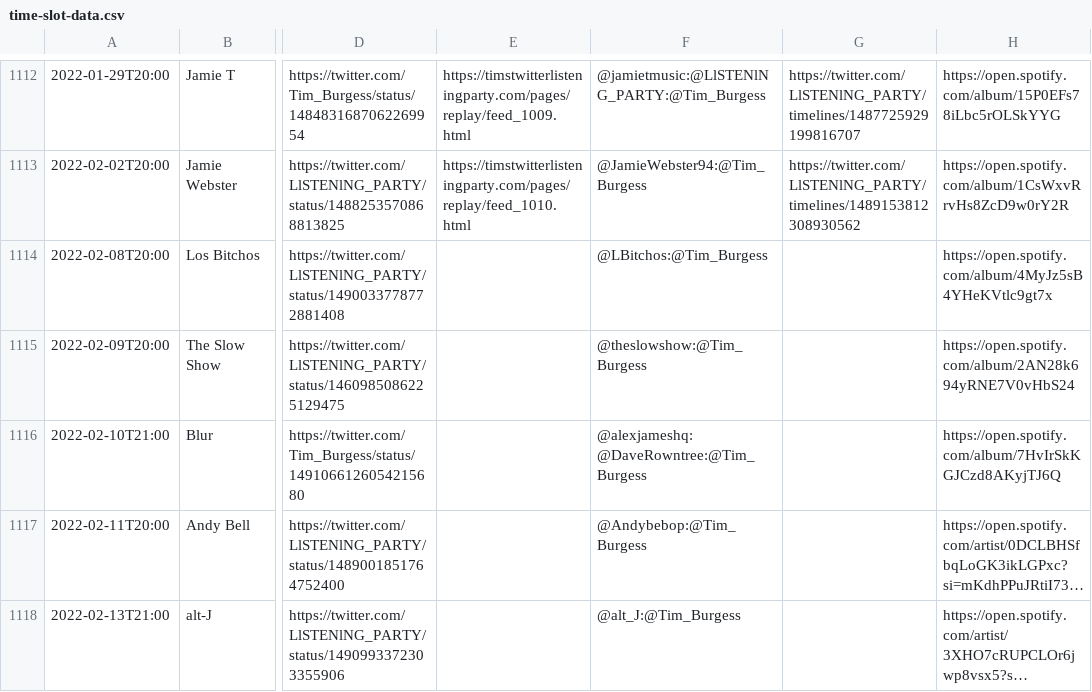
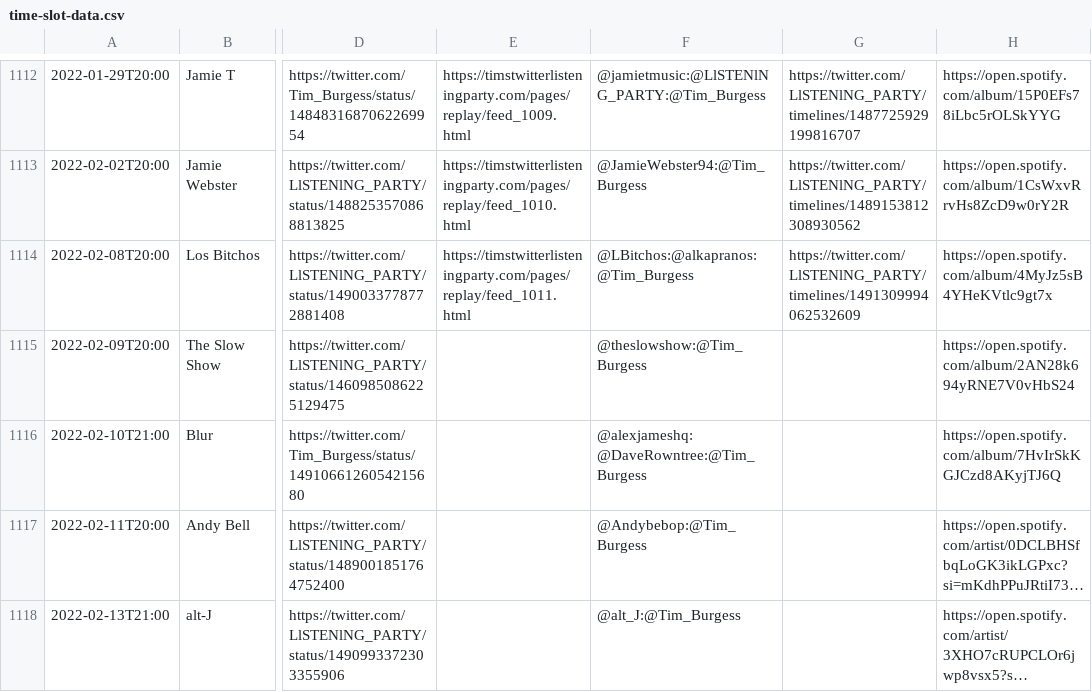
Before and after one commit to matbroughty/timstwitterlisteningparty, a CSV file: data/time-slot-data.csv, drawn as a sheet; only a part is shown, gaps mark what is left out; long unchanged cells end in …; the diff names each change by its address in the sheet, - before the commit and + after, or states it on an @@ line.

```diff
--- a/data/time-slot-data.csv
+++ b/data/time-slot-data.csv
-E1114: (empty)
+E1114: https://timstwitterlisteningparty.com/pages/replay/feed_1011.html
-F1114: @LBitchos:@Tim_Burgess
+F1114: @LBitchos:@alkapranos:@Tim_Burgess
-G1114: (empty)
+G1114: https://twitter.com/LlSTENlNG_PARTY/timelines/1491309994062532609
```
Also changed, not shown: 8 other files.
